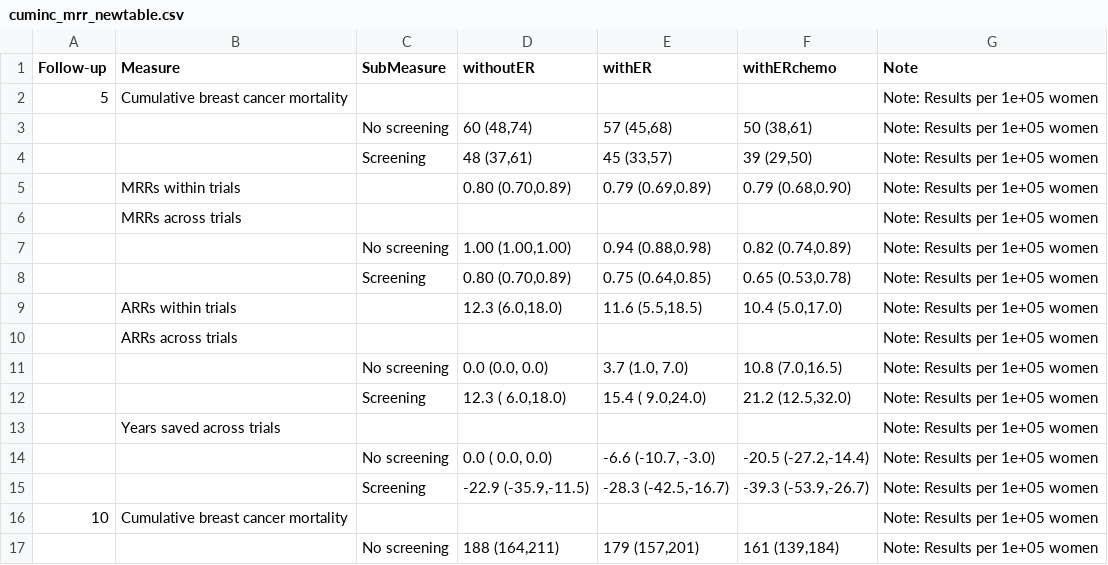
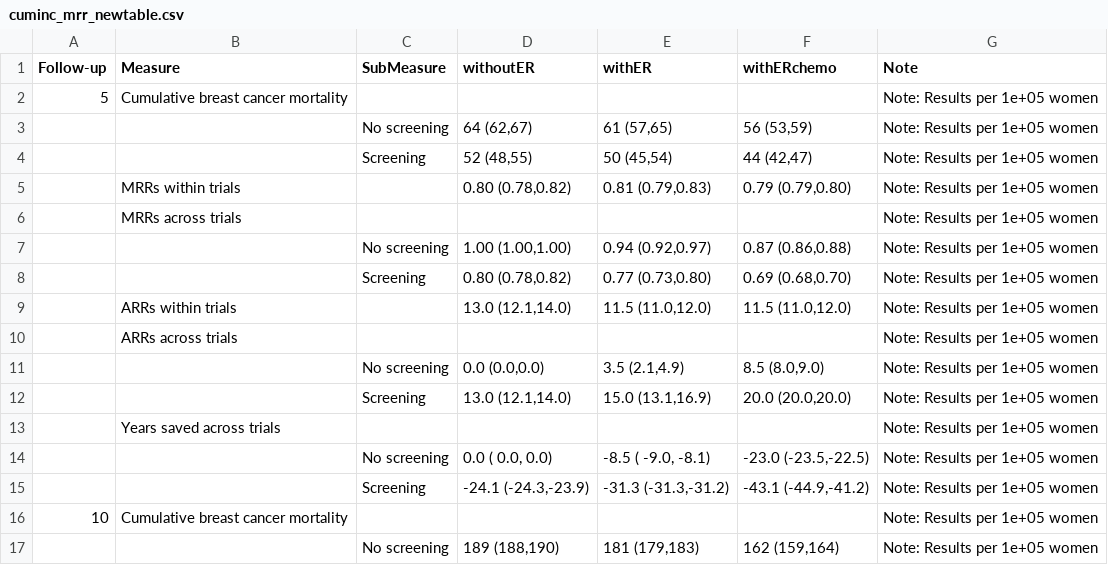
Before and after one commit to netterie/screentreatGlobal, a CSV file: examples/tza_3_chemo1b/output/cuminc_mrr_newtable.csv, drawn as a sheet; only a part is shown; the diff covers the shown part only.

```diff
--- a/examples/tza_3_chemo1b/output/cuminc_mrr_newtable.csv
+++ b/examples/tza_3_chemo1b/output/cuminc_mrr_newtable.csv
@@ -2,16 +2,16 @@
 "5","Cumulative breast cancer mortality","","","","","Note: Results per 1e+05 women"
-"","","No screening","60 (48,74)","57 (45,68)","50 (38,61)","Note: Results per 1e+05 women"
-"","","Screening","48 (37,61)","45 (33,57)","39 (29,50)","Note: Results per 1e+05 women"
-"","MRRs within trials","","0.80 (0.70,0.89)","0.79 (0.69,0.89)","0.79 (0.68,0.90)","Note: Results per 1e+05 women"
+"","","No screening","64 (62,67)","61 (57,65)","56 (53,59)","Note: Results per 1e+05 women"
+"","","Screening","52 (48,55)","50 (45,54)","44 (42,47)","Note: Results per 1e+05 women"
+"","MRRs within trials","","0.80 (0.78,0.82)","0.81 (0.79,0.83)","0.79 (0.79,0.80)","Note: Results per 1e+05 women"
 "","MRRs across trials","","","","","Note: Results per 1e+05 women"
-"","","No screening","1.00 (1.00,1.00)","0.94 (0.88,0.98)","0.82 (0.74,0.89)","Note: Results per 1e+05 women"
-"","","Screening","0.80 (0.70,0.89)","0.75 (0.64,0.85)","0.65 (0.53,0.78)","Note: Results per 1e+05 women"
-"","ARRs within trials","","12.3 (6.0,18.0)","11.6 (5.5,18.5)","10.4 (5.0,17.0)","Note: Results per 1e+05 women"
+"","","No screening","1.00 (1.00,1.00)","0.94 (0.92,0.97)","0.87 (0.86,0.88)","Note: Results per 1e+05 women"
+"","","Screening","0.80 (0.78,0.82)","0.77 (0.73,0.80)","0.69 (0.68,0.70)","Note: Results per 1e+05 women"
+"","ARRs within trials","","13.0 (12.1,14.0)","11.5 (11.0,12.0)","11.5 (11.0,12.0)","Note: Results per 1e+05 women"
 "","ARRs across trials","","","","","Note: Results per 1e+05 women"
-"","","No screening"," 0.0 (0.0, 0.0)"," 3.7 (1.0, 7.0)","10.8 (7.0,16.5)","Note: Results per 1e+05 women"
-"","","Screening","12.3 ( 6.0,18.0)","15.4 ( 9.0,24.0)","21.2 (12.5,32.0)","Note: Results per 1e+05 women"
+"","","No screening","0.0 (0.0,0.0)","3.5 (2.1,4.9)","8.5 (8.0,9.0)","Note: Results per 1e+05 women"
+"","","Screening","13.0 (12.1,14.0)","15.0 (13.1,16.9)","20.0 (20.0,20.0)","Note: Results per 1e+05 women"
 "","Years saved across trials","","","","","Note: Results per 1e+05 women"
-"","","No screening","  0.0 (  0.0,  0.0)"," -6.6 (-10.7, -3.0)","-20.5 (-27.2,-14.4)","Note: Results per 1e+05 women"
-"","","Screening","-22.9 (-35.9,-11.5)","-28.3 (-42.5,-16.7)","-39.3 (-53.9,-26.7)","Note: Results per 1e+05 women"
+"","","No screening","  0.0 (  0.0,  0.0)"," -8.5 ( -9.0, -8.1)","-23.0 (-23.5,-22.5)","Note: Results per 1e+05 women"
+"","","Screening","-24.1 (-24.3,-23.9)","-31.3 (-31.3,-31.2)","-43.1 (-44.9,-41.2)","Note: Results per 1e+05 women"
 "10","Cumulative breast cancer mortality","","","","","Note: Results per 1e+05 women"
-"","","No screening","188 (164,211)","179 (157,201)","161 (139,184)","Note: Results per 1e+05 women"
+"","","No screening","189 (188,190)","181 (179,183)","162 (159,164)","Note: Results per 1e+05 women"
```
Also changed, not shown: 24 edited cells elsewhere in this file, examples/tza_3_chemo1b/output/cancer_mort_per100K.csv, examples/tza_3_chemo1b/output/cases.csv, 9 other files.
